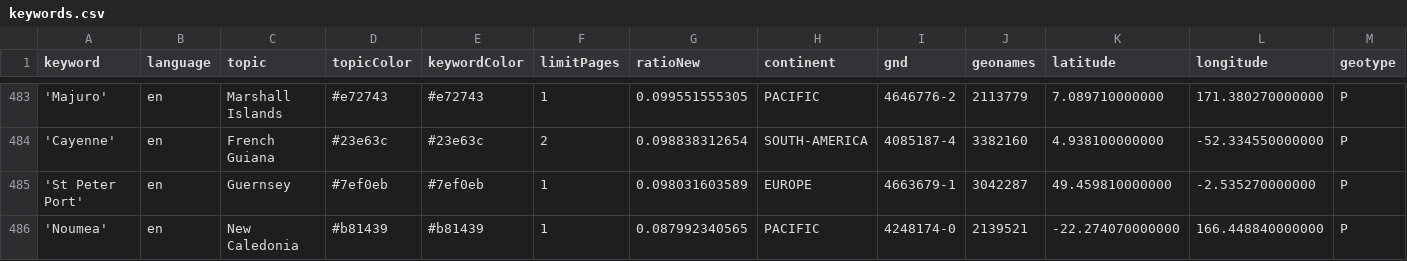
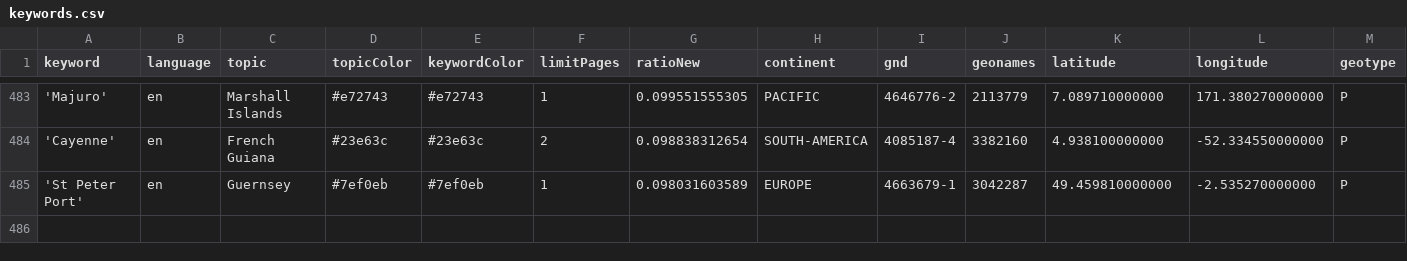
Before and after one commit to mizilett-news/locationWhisperer, a CSV file: keywords.csv, drawn as a sheet; only a part is shown, gaps mark what is left out; rows hold the shown columns only; the diff names each change by its address in the sheet, - before the commit and + after, or states it on an @@ line.

Commit message:
Commit from GitHub Actions (harvest:0.0)

```diff
--- a/keywords.csv
+++ b/keywords.csv
-row 486: 'Noumea' | en | New Caledonia | #b81439 | #b81439 | 1 | 0.087992340565 | PACIFIC | 4248174-0 | 2139521 | -22.274070000000 | 166.448840000000 | P
```
